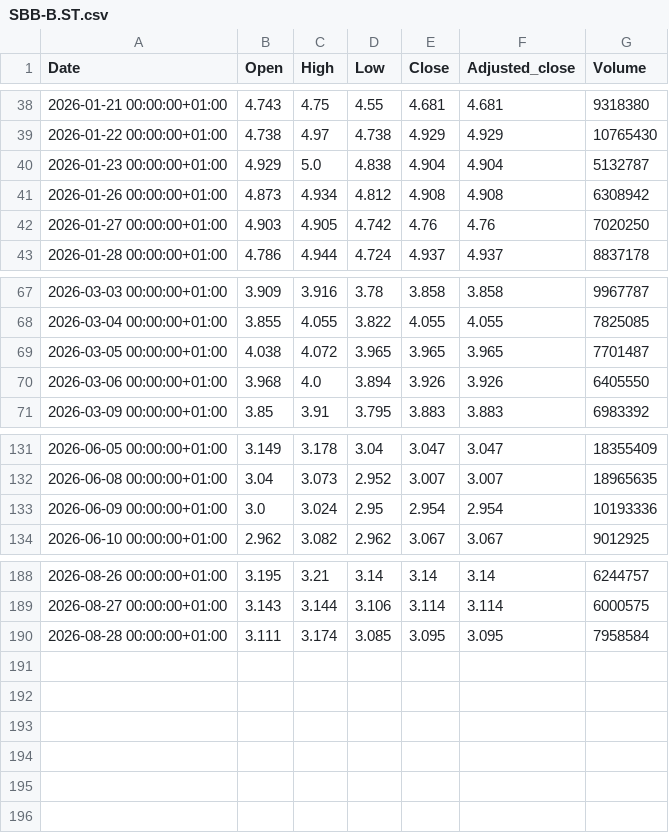
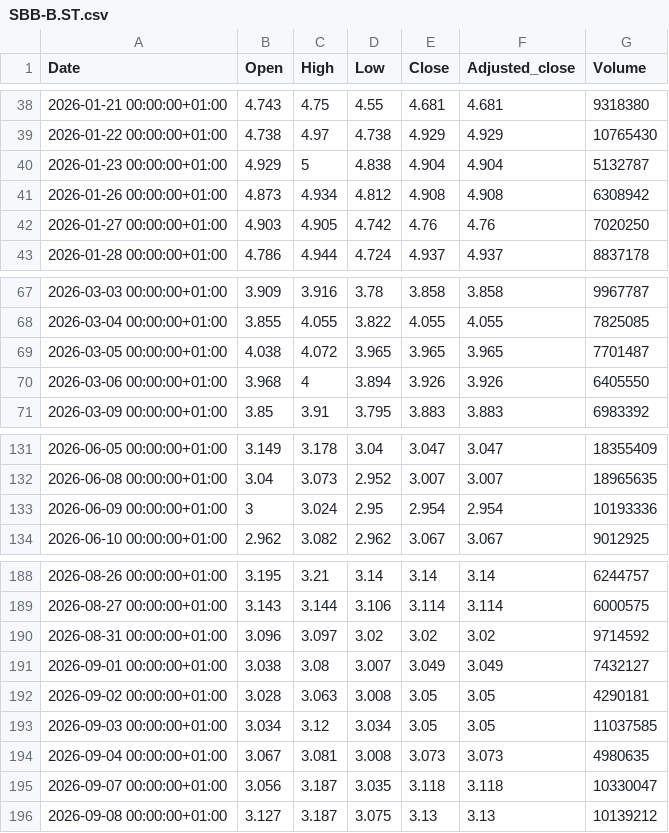
Before and after one commit to fredrikbromee/ace, a CSV file: data/stocks/SBB-B.ST.csv, drawn as a sheet; only a part is shown, gaps mark what is left out.

```diff
--- a/data/stocks/SBB-B.ST.csv
+++ b/data/stocks/SBB-B.ST.csv
@@ -39,3 +39,3 @@ Date,Open,High,Low,Close,Adjusted_close,Volume
 2026-01-22 00:00:00+01:00,4.738,4.97,4.738,4.929,4.929,10765430
-2026-01-23 00:00:00+01:00,4.929,5.0,4.838,4.904,4.904,5132787
+2026-01-23 00:00:00+01:00,4.929,5,4.838,4.904,4.904,5132787
 2026-01-26 00:00:00+01:00,4.873,4.934,4.812,4.908,4.908,6308942
@@ -69,3 +69,3 @@ Date,Open,High,Low,Close,Adjusted_close,Volume
 2026-03-05 00:00:00+01:00,4.038,4.072,3.965,3.965,3.965,7701487
-2026-03-06 00:00:00+01:00,3.968,4.0,3.894,3.926,3.926,6405550
+2026-03-06 00:00:00+01:00,3.968,4,3.894,3.926,3.926,6405550
 2026-03-09 00:00:00+01:00,3.85,3.91,3.795,3.883,3.883,6983392
@@ -132,3 +132,3 @@ Date,Open,High,Low,Close,Adjusted_close,Volume
 2026-06-08 00:00:00+01:00,3.04,3.073,2.952,3.007,3.007,18965635
-2026-06-09 00:00:00+01:00,3.0,3.024,2.95,2.954,2.954,10193336
+2026-06-09 00:00:00+01:00,3,3.024,2.95,2.954,2.954,10193336
 2026-06-10 00:00:00+01:00,2.962,3.082,2.962,3.067,3.067,9012925
@@ -189,2 +189,8 @@ Date,Open,High,Low,Close,Adjusted_close,Volume
 2026-08-27 00:00:00+01:00,3.143,3.144,3.106,3.114,3.114,6000575
-2026-08-28 00:00:00+01:00,3.111,3.174,3.085,3.095,3.095,7958584
+2026-08-31 00:00:00+01:00,3.096,3.097,3.02,3.02,3.02,9714592
+2026-09-01 00:00:00+01:00,3.038,3.08,3.007,3.049,3.049,7432127
+2026-09-02 00:00:00+01:00,3.028,3.063,3.008,3.05,3.05,4290181
+2026-09-03 00:00:00+01:00,3.034,3.12,3.034,3.05,3.05,11037585
+2026-09-04 00:00:00+01:00,3.067,3.081,3.008,3.073,3.073,4980635
+2026-09-07 00:00:00+01:00,3.056,3.187,3.035,3.118,3.118,10330047
+2026-09-08 00:00:00+01:00,3.127,3.187,3.075,3.13,3.13,10139212
```
Also changed, not shown: data/^OMX.csv, data/stocks/HM-B.ST.csv, 27 other files.
